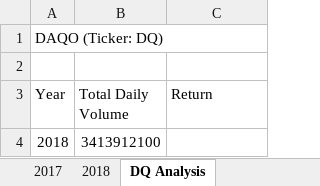
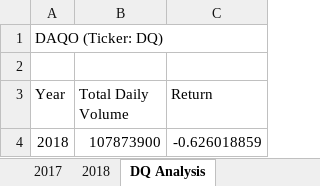
Before and after one commit to JTGonzaga/stocks-analysis, an Excel workbook: green_stocks.xlsm, sheet DQ Analysis, drawn as a sheet; values as stored, in another font and other column widths than the file's, no borders; the diff names each change by its address in the sheet, - before the commit and + after, or states it on an @@ line.

Commit message:
Add files via upload

```diff
--- a/green_stocks.xlsm (sheet DQ Analysis)
+++ b/green_stocks.xlsm (sheet DQ Analysis)
-B4 (Total Daily Volume): 3413912100
+B4 (Total Daily Volume): 107873900
-C4 (Return): (empty)
+C4 (Return): -0.626018859
```
